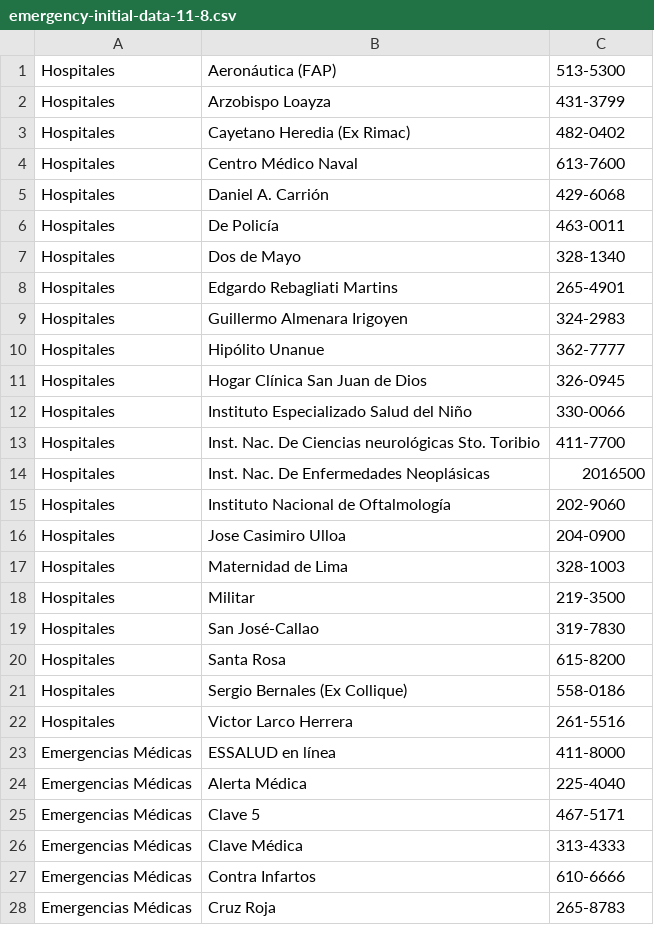
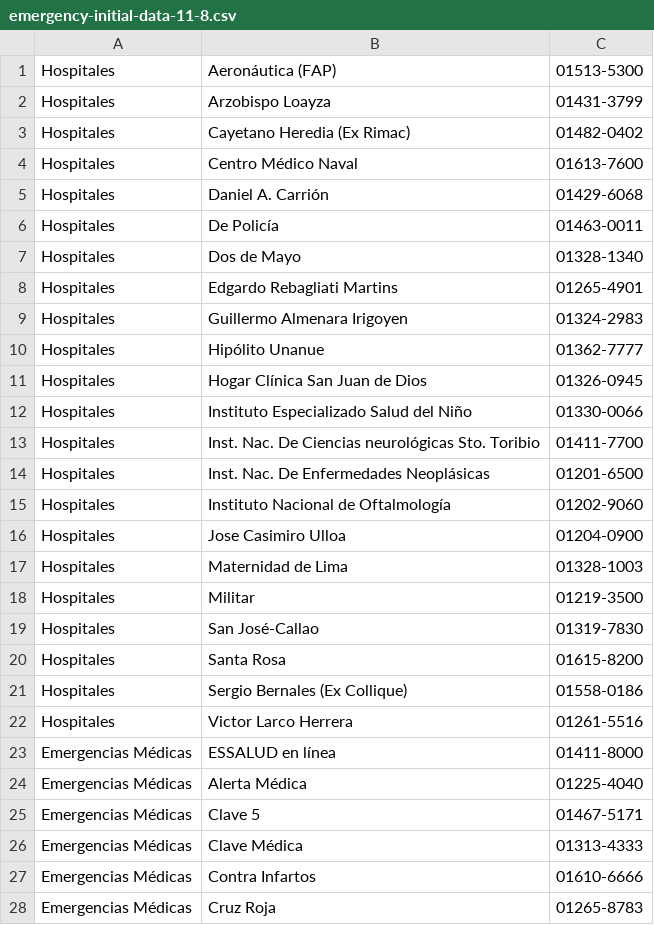
Before and after one commit to hellhound/plazavea-ios, a CSV file: src/PlazaVeaMovil/Resources/emergency-initial-data-11-8.csv, drawn as a sheet; only a part is shown; the diff covers the shown part only.

Commit message:
agregado el 01 antes de cada numero de emergencia [#PVMI-62]

```diff
--- a/src/PlazaVeaMovil/Resources/emergency-initial-data-11-8.csv
+++ b/src/PlazaVeaMovil/Resources/emergency-initial-data-11-8.csv
@@ -1,28 +1,28 @@
-"Hospitales","Aeronáutica (FAP)","513-5300"
-"Hospitales","Arzobispo Loayza","431-3799"
-"Hospitales","Cayetano Heredia (Ex Rimac)","482-0402"
-"Hospitales","Centro Médico Naval","613-7600"
-"Hospitales","Daniel A. Carrión","429-6068"
-"Hospitales","De Policía","463-0011"
-"Hospitales","Dos de Mayo","328-1340"
-"Hospitales","Edgardo Rebagliati Martins","265-4901"
-"Hospitales","Guillermo Almenara Irigoyen","324-2983"
-"Hospitales","Hipólito Unanue","362-7777"
-"Hospitales","Hogar Clínica San Juan de Dios","326-0945"
-"Hospitales","Instituto Especializado Salud del Niño","330-0066"
-"Hospitales","Inst. Nac. De Ciencias neurológicas Sto. Toribio","411-7700"
-"Hospitales","Inst. Nac. De Enfermedades Neoplásicas",2016500
-"Hospitales","Instituto Nacional de Oftalmología","202-9060"
-"Hospitales","Jose Casimiro Ulloa","204-0900"
-"Hospitales","Maternidad de Lima","328-1003"
-"Hospitales","Militar","219-3500"
-"Hospitales","San José-Callao","319-7830"
-"Hospitales","Santa Rosa","615-8200"
-"Hospitales","Sergio Bernales (Ex Collique)","558-0186"
-"Hospitales","Victor Larco Herrera","261-5516"
-"Emergencias Médicas","ESSALUD en línea","411-8000"
-"Emergencias Médicas","Alerta Médica","225-4040"
-"Emergencias Médicas","Clave 5","467-5171"
-"Emergencias Médicas","Clave Médica","313-4333"
-"Emergencias Médicas","Contra Infartos","610-6666"
-"Emergencias Médicas","Cruz Roja","265-8783"
+"Hospitales","Aeronáutica (FAP)","01513-5300"
+"Hospitales","Arzobispo Loayza","01431-3799"
+"Hospitales","Cayetano Heredia (Ex Rimac)","01482-0402"
+"Hospitales","Centro Médico Naval","01613-7600"
+"Hospitales","Daniel A. Carrión","01429-6068"
+"Hospitales","De Policía","01463-0011"
+"Hospitales","Dos de Mayo","01328-1340"
+"Hospitales","Edgardo Rebagliati Martins","01265-4901"
+"Hospitales","Guillermo Almenara Irigoyen","01324-2983"
+"Hospitales","Hipólito Unanue","01362-7777"
+"Hospitales","Hogar Clínica San Juan de Dios","01326-0945"
+"Hospitales","Instituto Especializado Salud del Niño","01330-0066"
+"Hospitales","Inst. Nac. De Ciencias neurológicas Sto. Toribio","01411-7700"
+"Hospitales","Inst. Nac. De Enfermedades Neoplásicas","01201-6500"
+"Hospitales","Instituto Nacional de Oftalmología","01202-9060"
+"Hospitales","Jose Casimiro Ulloa","01204-0900"
+"Hospitales","Maternidad de Lima","01328-1003"
+"Hospitales","Militar","01219-3500"
+"Hospitales","San José-Callao","01319-7830"
+"Hospitales","Santa Rosa","01615-8200"
+"Hospitales","Sergio Bernales (Ex Collique)","01558-0186"
+"Hospitales","Victor Larco Herrera","01261-5516"
+"Emergencias Médicas","ESSALUD en línea","01411-8000"
+"Emergencias Médicas","Alerta Médica","01225-4040"
+"Emergencias Médicas","Clave 5","01467-5171"
+"Emergencias Médicas","Clave Médica","01313-4333"
+"Emergencias Médicas","Contra Infartos","01610-6666"
+"Emergencias Médicas","Cruz Roja","01265-8783"
```
Also changed, not shown: 118 edited cells elsewhere in this file.
